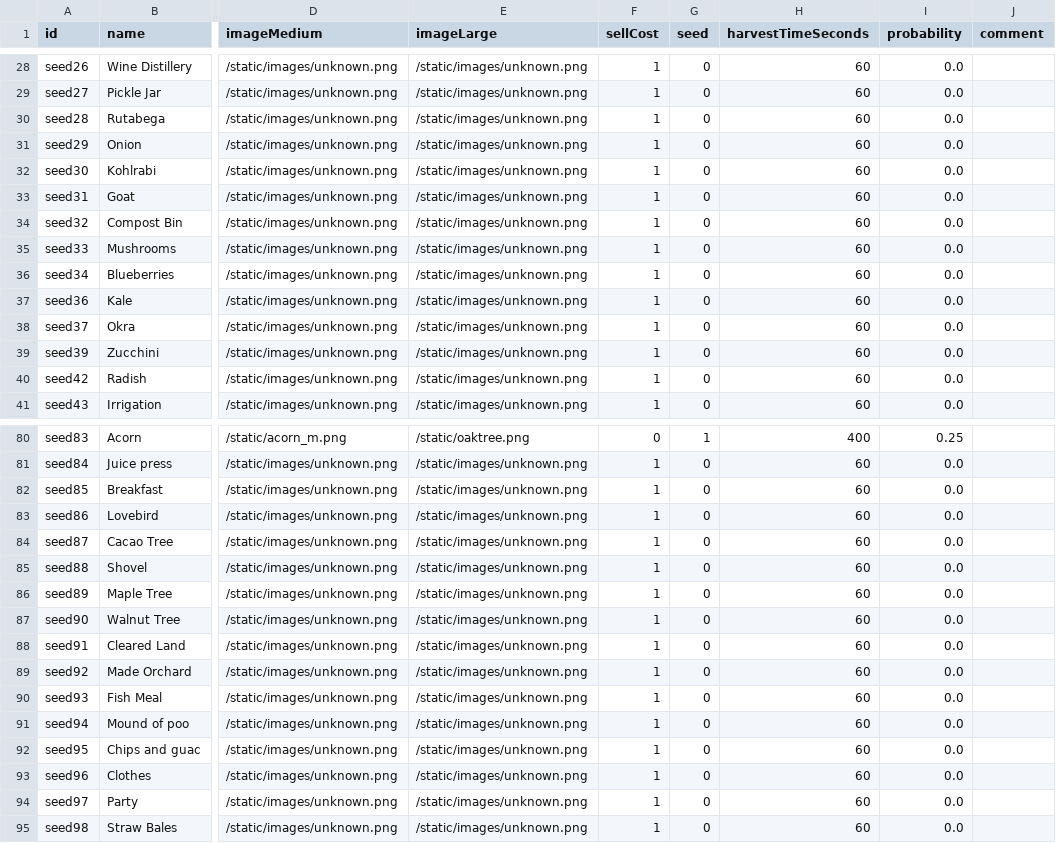
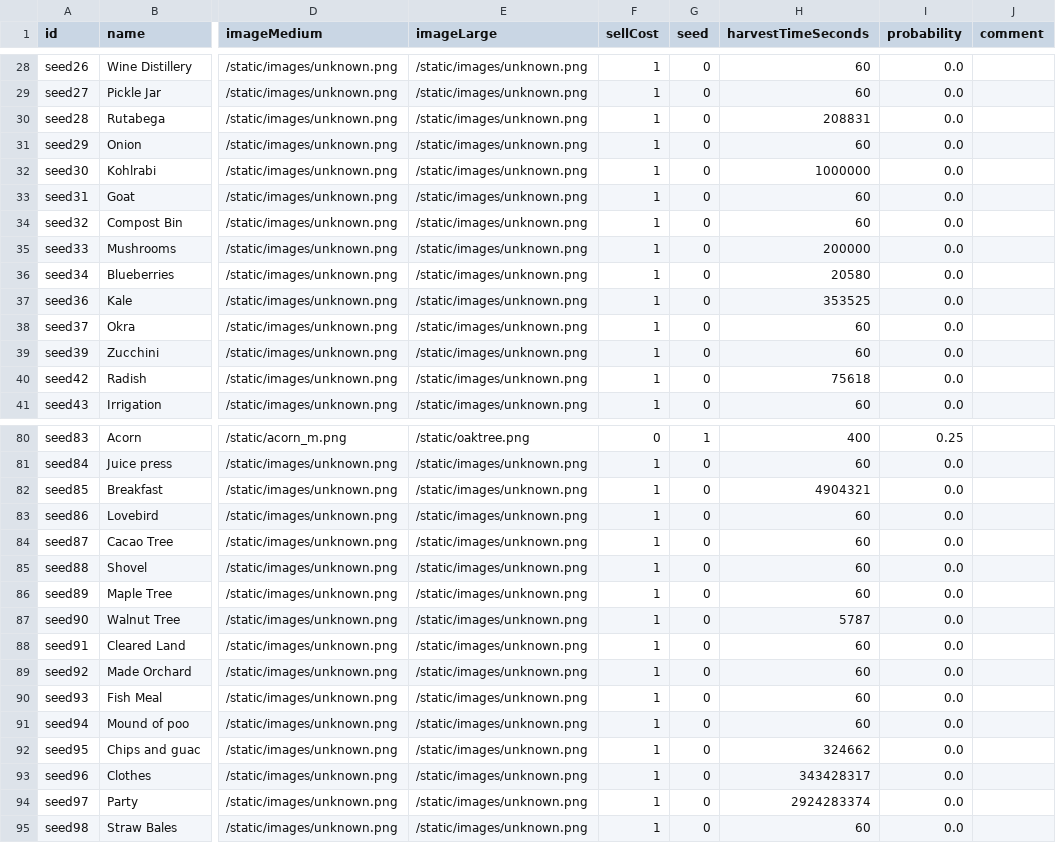
Before and after one commit to bjones3/webMinigame, a CSV file: ruledata/seeds.csv, drawn as a sheet; only a part is shown, gaps mark what is left out; the diff covers the shown part only; the diff names each change by its address in the sheet, - before the commit and + after, or states it on an @@ line.

Commit message:
added timings to a lot of seeds

```diff
--- a/ruledata/seeds.csv
+++ b/ruledata/seeds.csv
-H30 (harvestTimeSeconds): 60
+H30 (harvestTimeSeconds): 208831
-H32 (harvestTimeSeconds): 60
+H32 (harvestTimeSeconds): 1000000
-H35 (harvestTimeSeconds): 60
+H35 (harvestTimeSeconds): 200000
-H36 (harvestTimeSeconds): 60
+H36 (harvestTimeSeconds): 20580
-H37 (harvestTimeSeconds): 60
+H37 (harvestTimeSeconds): 353525
-H40 (harvestTimeSeconds): 60
+H40 (harvestTimeSeconds): 75618
-H82 (harvestTimeSeconds): 60
+H82 (harvestTimeSeconds): 4904321
-H87 (harvestTimeSeconds): 60
+H87 (harvestTimeSeconds): 5787
-H92 (harvestTimeSeconds): 60
+H92 (harvestTimeSeconds): 324662
-H93 (harvestTimeSeconds): 60
+H93 (harvestTimeSeconds): 343428317
-H94 (harvestTimeSeconds): 60
+H94 (harvestTimeSeconds): 2924283374
```
Also changed, not shown: 6 edited cells elsewhere in this file.
